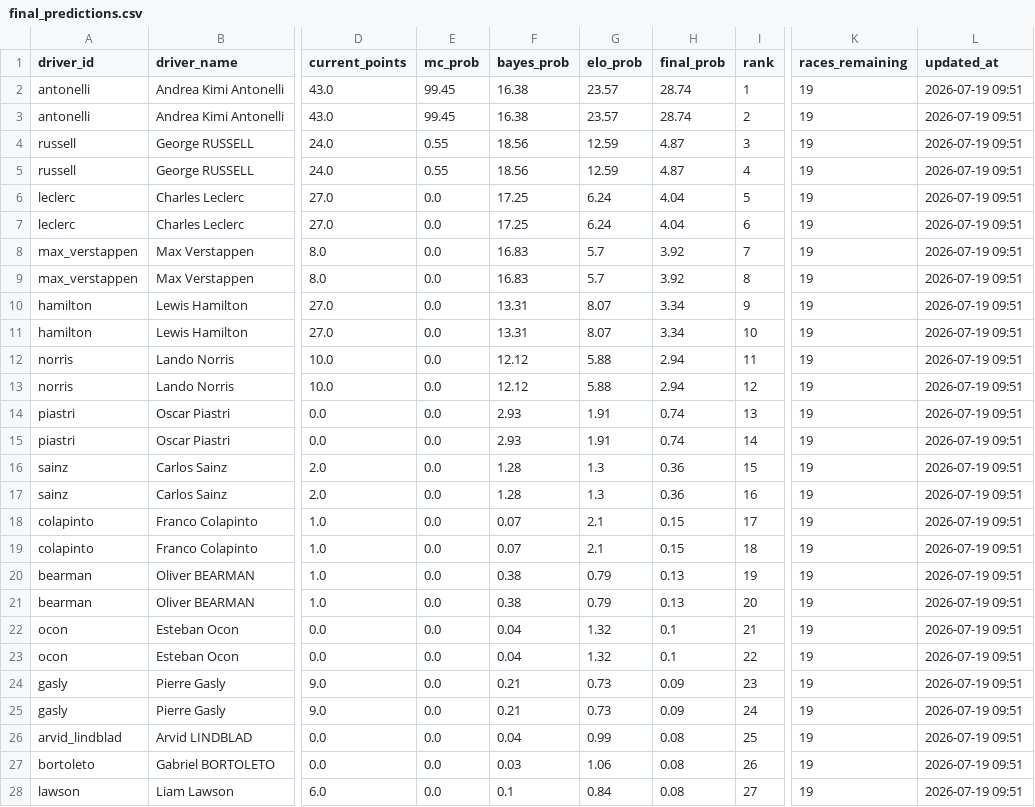
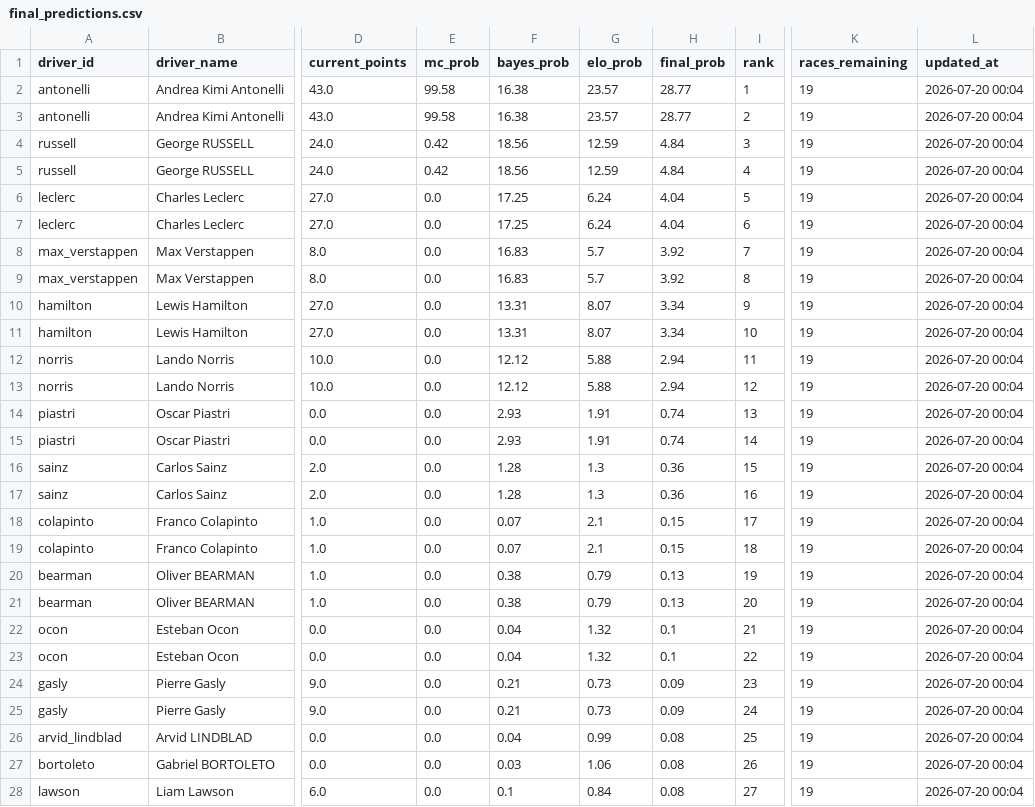
Before and after one commit to sreemaanshivkirth05/f1-predictor, a CSV file: data/final_predictions.csv, drawn as a sheet; only a part is shown, gaps mark what is left out; the diff covers the shown part only; the diff names each change by its address in the sheet, - before the commit and + after, or states it on an @@ line.

```diff
--- a/data/final_predictions.csv
+++ b/data/final_predictions.csv
-E2:E3 (mc_prob): 99.45
+E2:E3 (mc_prob): 99.58
-H2:H3 (final_prob): 28.74
+H2:H3 (final_prob): 28.77
-L2:L28 (updated_at): 2026-07-19 09:51
+L2:L28 (updated_at): 2026-07-20 00:04
-E4:E5 (mc_prob): 0.55
+E4:E5 (mc_prob): 0.42
-H4:H5 (final_prob): 4.87
+H4:H5 (final_prob): 4.84
```
Also changed, not shown: 17 edited cells elsewhere in this file, data/championship_probabilities.csv, data/monte_carlo_results.csv, 2 other files.
